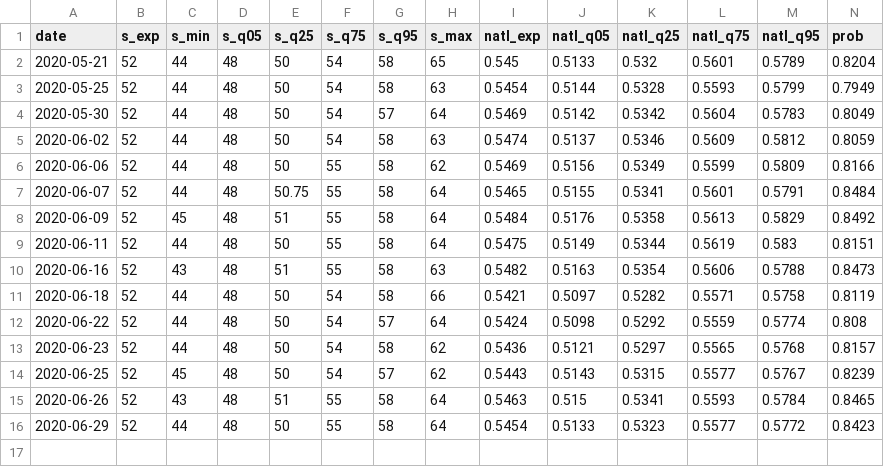
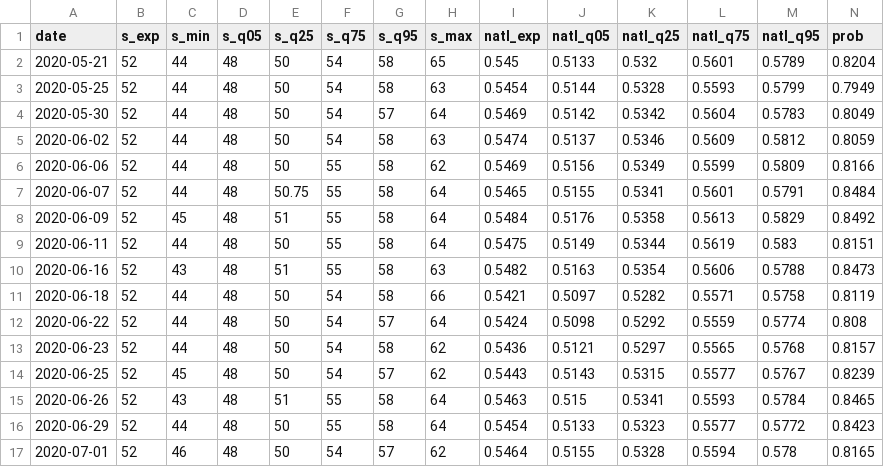
Before and after one commit to CoryMcCartan/senate, a CSV file: docs/history.csv, drawn as a sheet; only a part is shown; rows hold the shown columns only; the diff names each change by its address in the sheet, - before the commit and + after, or states it on an @@ line.

```diff
--- a/docs/history.csv
+++ b/docs/history.csv
+row 17: 2020-07-01 | 52 | 46 | 48 | 50 | 54 | 57 | 62 | 0.5464 | 0.5155 | 0.5328 | 0.5594 | 0.578 | 0.8165
```
Also changed, not shown: docs/polls.csv, docs/race_history.csv, 2 other files.
